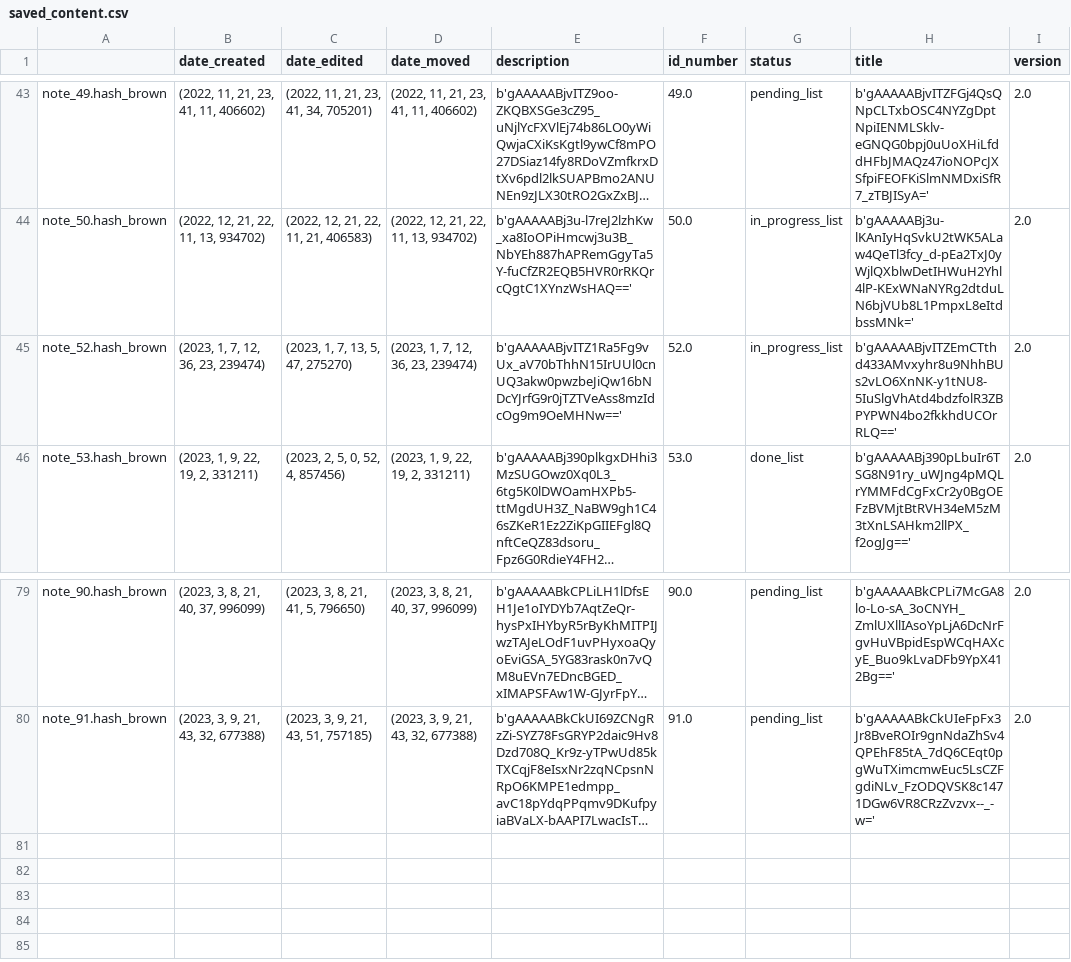
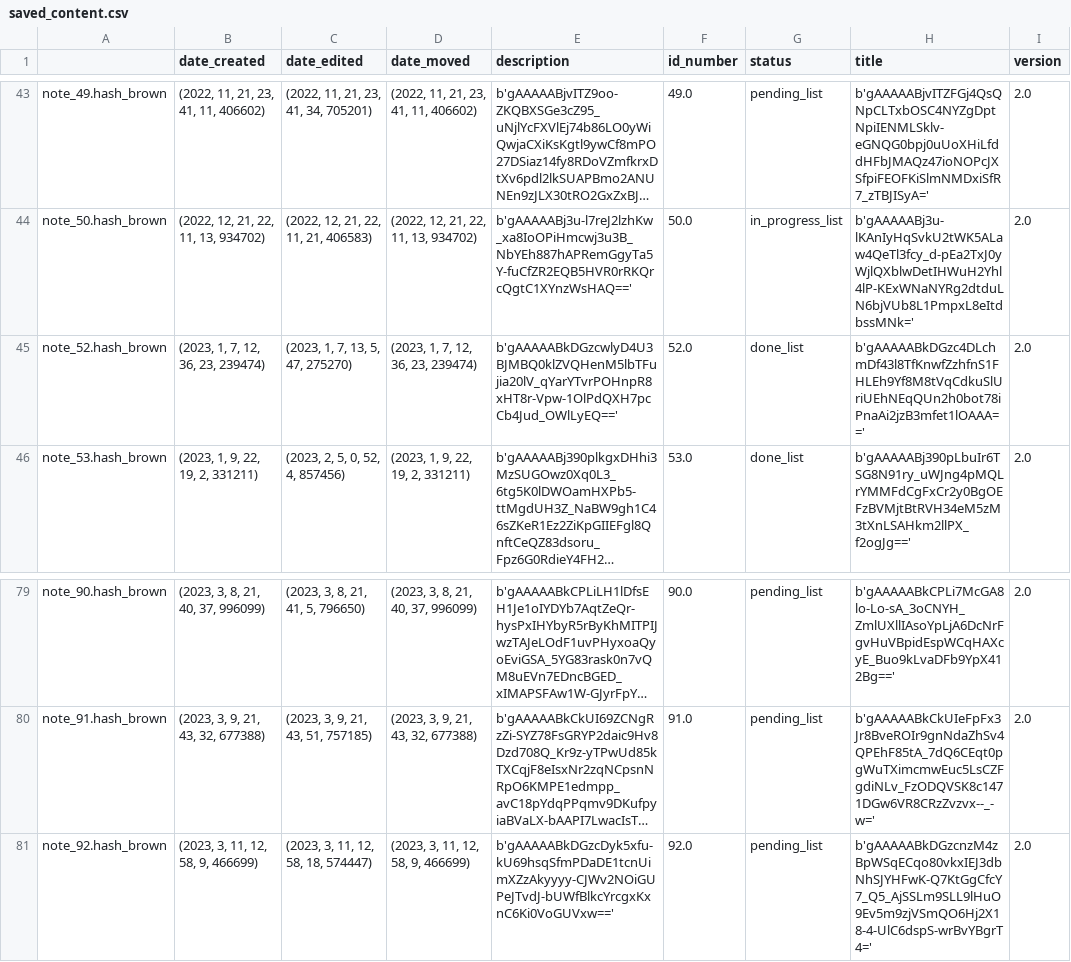
Before and after one commit to Mazchoo/ToDoQt, a CSV file: SavedToDo/saved_content.csv, drawn as a sheet; only a part is shown, gaps mark what is left out; long unchanged cells end in …; the diff names each change by its address in the sheet, - before the commit and + after, or states it on an @@ line.

Commit message:
Updated ToDo items

```diff
--- a/SavedToDo/saved_content.csv
+++ b/SavedToDo/saved_content.csv
-E45 (description): b'gAAAAABjvITZ1Ra5Fg9vUx_aV70bThhN15IrUUl0cnUQ3akw0pwzbeJiQw16bNDcYJrfG9r0jTZTVeAss8mzIdcOg9m9OeMHNw=='
+E45 (description): b'gAAAAABkDGzcwlyD4U3BJMBQ0klZVQHenM5lbTFujia20lV_qYarYTvrPOHnpR8xHT8r-Vpw-1OlPdQXH7pcCb4Jud_OWlLyEQ=='
-G45 (status): in_progress_list
+G45 (status): done_list
-H45 (title): b'gAAAAABjvITZEmCTthd433AMvxyhr8u9NhhBUs2vLO6XnNK-y1tNU8-5IuSlgVhAtd4bdzfolR3ZBPYPWN4bo2fkkhdUCOrRLQ=='
+H45 (title): b'gAAAAABkDGzc4DLchmDf43l8TfKnwfZzhfnS1FHLEh9Yf8M8tVqCdkuSlUriUEhNEqQUn2h0bot78iPnaAi2jzB3mfet1lOAAA=='
+row 81: note_92.hash_brown | (2023, 3, 11, 12, 58, 9, 466699) | (2023, 3, 11, 12, 58, 18, 574447) | (2023, 3, 11, 12, 58, 9, 466699) | b'gAAAAABkDGzcDyk5xfu-kU69hsqSfmPDaDE1tcnUimXZzAkyyyy-CJWv2NOiGUPeJTvdJ-bUWfBlkcYrcgxKxnC6Ki0VoGUVxw==' | 92.0 | pending_list | b'gAAAAABkDGzcnzM4zBpWSqECqo80vkxIEJ3dbNhSJYHFwK-Q7KtGgCfcY7_Q5_AjSSLm9SLL9lHuO9Ev5m9zjVSmQO6Hj2X18-4-UlC6dspS-wrBvYBgrT4=' | 2.0
```
